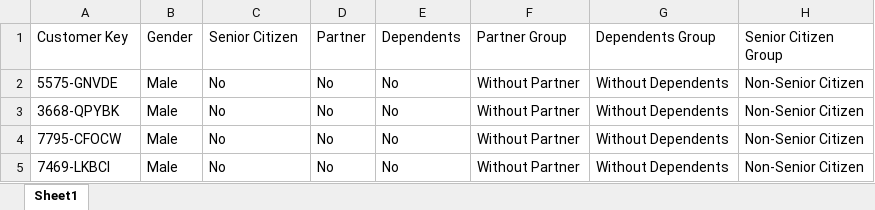
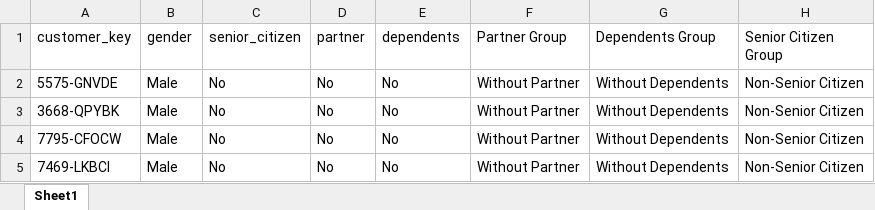
Before and after one commit to Kerelos-Nakhla/Etisalat-Dashboard, an Excel workbook: Data/dim_customer.xlsx, sheet Sheet1, drawn as a sheet; only a part is shown; values as stored, in another font and other column widths than the file's, no borders; the diff names each change by its address in the sheet, - before the commit and + after, or states it on an @@ line.

```diff
--- a/Data/dim_customer.xlsx (sheet Sheet1)
+++ b/Data/dim_customer.xlsx (sheet Sheet1)
-A1: Customer Key
+A1: customer_key
-B1: Gender
+B1: gender
-C1: Senior Citizen
+C1: senior_citizen
-D1: Partner
+D1: partner
-E1: Dependents
+E1: dependents
```
Also changed, not shown: Data/dim_contract.xlsx, Data/dim_payment.xlsx, 7 other files.
